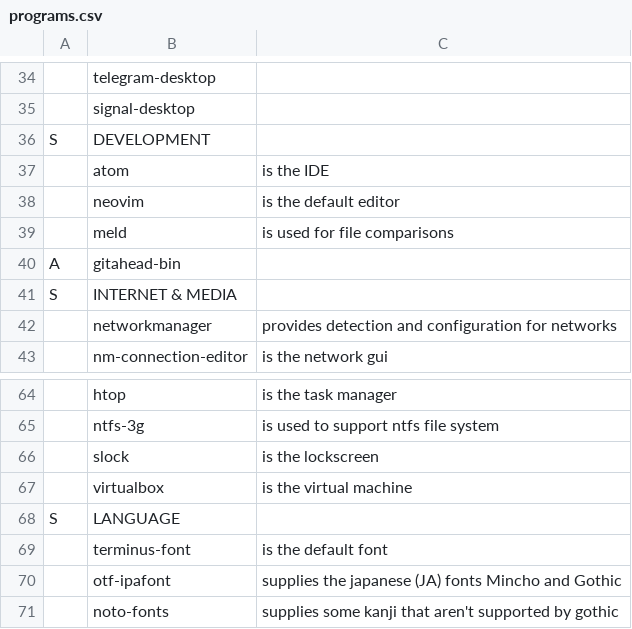
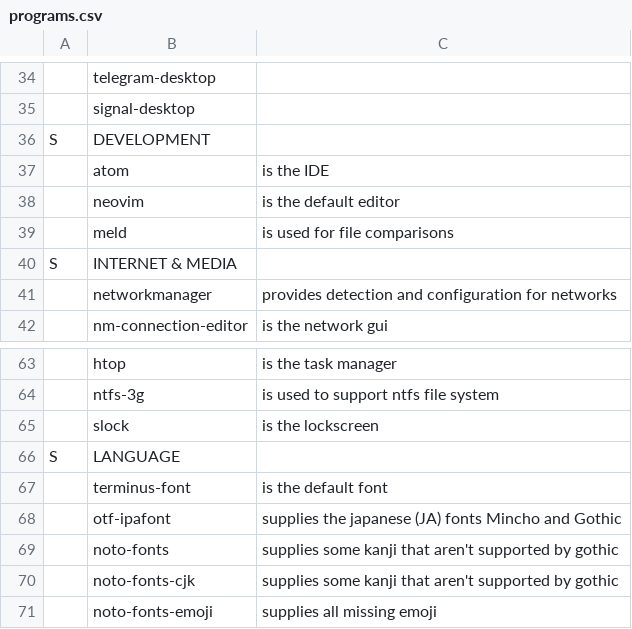
Before and after one commit to NiklasFeurstein/firex, a CSV file: programs.csv, drawn as a sheet; only a part is shown, gaps mark what is left out; the shorter side is filled out with more unchanged rows; the diff names each change by its address in the sheet, - before the commit and + after, or states it on an @@ line.

Commit message:
update install scripts. removed programms. added option vm install. added keyboard script

```diff
--- a/programs.csv
+++ b/programs.csv
-row 40: A | gitahead-bin
-row 67:  | virtualbox | is the virtual machine
```
Also changed, not shown: 3 other files.
